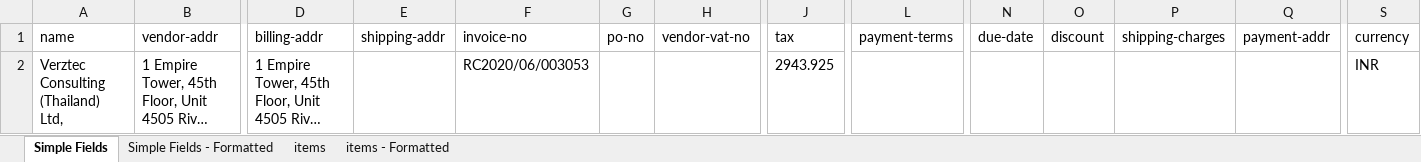
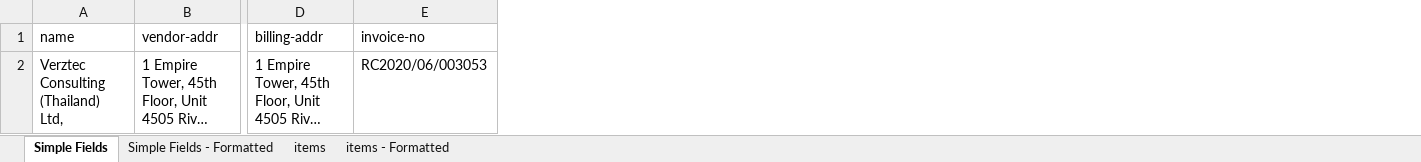
Before and after one commit to wingwear/bbl, an Excel workbook: Output/Invoice_Verztec_output.xlsx, sheet Simple Fields, drawn as a sheet; only a part is shown, gaps mark what is left out; long unchanged cells end in …; values as stored, in another font and other column widths than the file's, no borders; the diff names each change by its address in the sheet, - before the commit and + after, or states it on an @@ line.

```diff
--- a/Output/Invoice_Verztec_output.xlsx (sheet Simple Fields)
+++ b/Output/Invoice_Verztec_output.xlsx (sheet Simple Fields)
-column E (shipping-addr), empty
-column G (po-no), empty
-column H (vendor-vat-no), empty
-column J (tax), row 2: 2943.925
-column L (payment-terms), empty
-column N (due-date), empty
-column O (discount), empty
-column P (shipping-charges), empty
-column Q (payment-addr), empty
-column S (currency), row 2: INR
```
Also changed, not shown: sheet Simple Fields - Formatted, sheet items, sheet items - Formatted, 5 other files.
